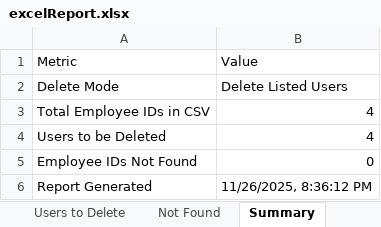
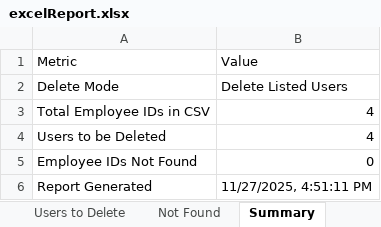
Before and after one commit to BrainStation-23/HREmployeeDBAutomation, an Excel workbook: test_data/UserManagementTestData/UserExcelReport/excelReport.xlsx, sheet Summary, drawn as a sheet; values as stored, in another font and other column widths than the file's, no borders; the diff names each change by its address in the sheet, - before the commit and + after, or states it on an @@ line.

```diff
--- a/test_data/UserManagementTestData/UserExcelReport/excelReport.xlsx (sheet Summary)
+++ b/test_data/UserManagementTestData/UserExcelReport/excelReport.xlsx (sheet Summary)
-B6 (Value): 11/26/2025, 8:36:12 PM
+B6 (Value): 11/27/2025, 4:51:11 PM
```
Also changed, not shown: sheet Users to Delete, 7 other files.
